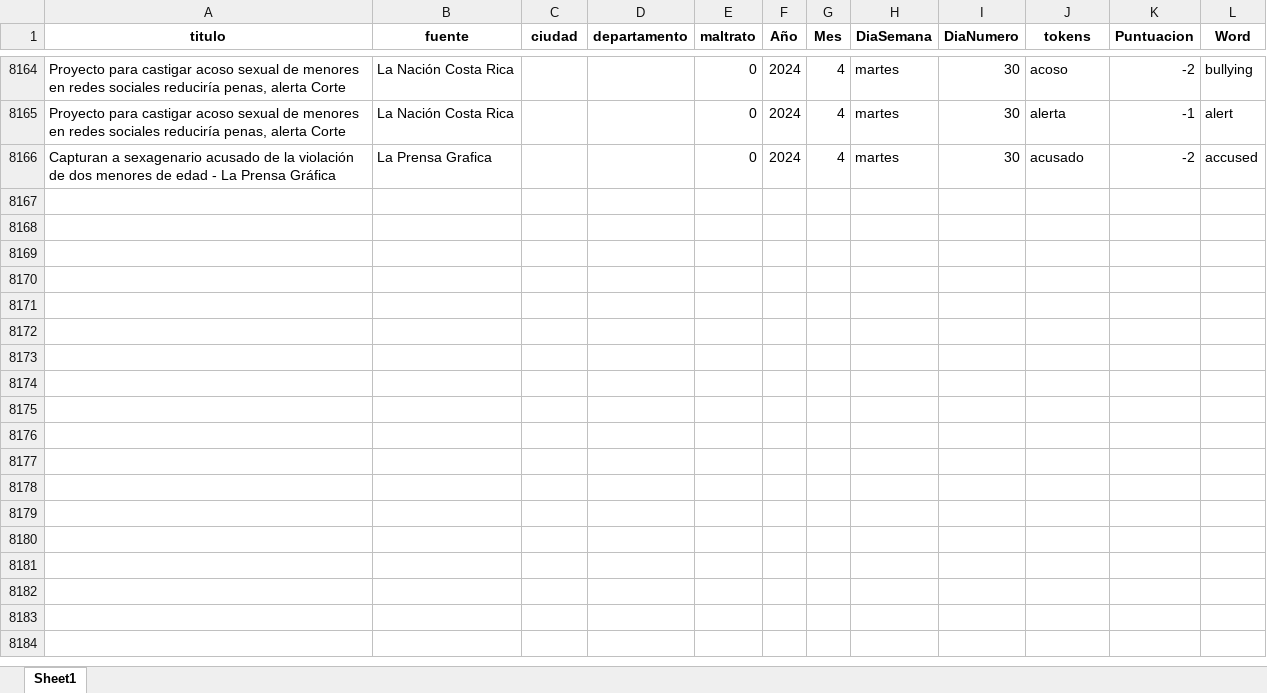
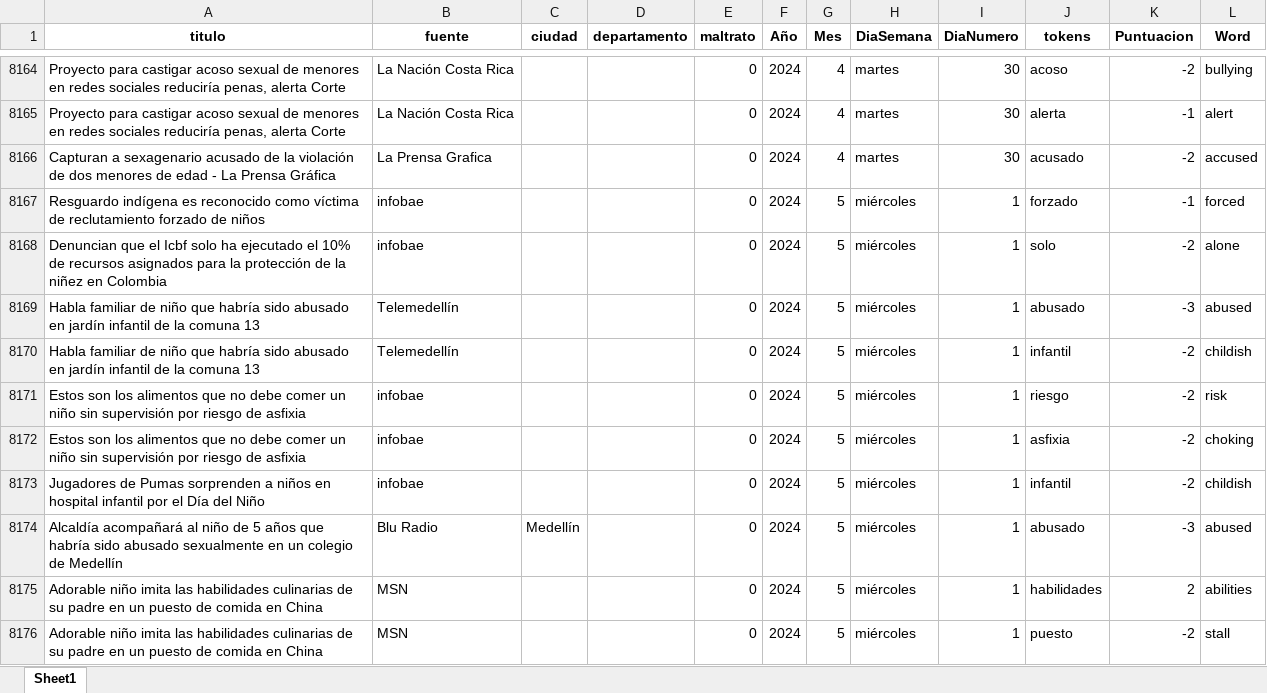
Before and after one commit to ICBF-Analitica/Monitoreo_de_medios, an Excel workbook: Data/df_resultado_final.xlsx, sheet Sheet1, drawn as a sheet; only a part is shown, gaps mark what is left out; values as stored, in another font and other column widths than the file's, no borders; the diff covers the shown part only; the diff names each change by its address in the sheet, - before the commit and + after, or states it on an @@ line.

```diff
--- a/Data/df_resultado_final.xlsx (sheet Sheet1)
+++ b/Data/df_resultado_final.xlsx (sheet Sheet1)
+row 8167: Resguardo indígena es reconocido como víctima de reclutamiento forzado de niños | infobae |  |  | 0 | 2024 | 5 | miércoles | 1 | forzado | -1 | forced
+row 8168: Denuncian que el Icbf solo ha ejecutado el 10% de recursos asignados para la protección de la niñez en Colombia | infobae |  |  | 0 | 2024 | 5 | miércoles | 1 | solo | -2 | alone
+row 8169: Habla familiar de niño que habría sido abusado en jardín infantil de la comuna 13 | Telemedellín |  |  | 0 | 2024 | 5 | miércoles | 1 | abusado | -3 | abused
+row 8170: Habla familiar de niño que habría sido abusado en jardín infantil de la comuna 13 | Telemedellín |  |  | 0 | 2024 | 5 | miércoles | 1 | infantil | -2 | childish
+row 8171: Estos son los alimentos que no debe comer un niño sin supervisión por riesgo de asfixia | infobae |  |  | 0 | 2024 | 5 | miércoles | 1 | riesgo | -2 | risk
+row 8172: Estos son los alimentos que no debe comer un niño sin supervisión por riesgo de asfixia | infobae |  |  | 0 | 2024 | 5 | miércoles | 1 | asfixia | -2 | choking
+row 8173: Jugadores de Pumas sorprenden a niños en hospital infantil por el Día del Niño | infobae |  |  | 0 | 2024 | 5 | miércoles | 1 | infantil | -2 | childish
+row 8174: Alcaldía acompañará al niño de 5 años que habría sido abusado sexualmente en un colegio de Medellín | Blu Radio | Medellín |  | 0 | 2024 | 5 | miércoles | 1 | abusado | -3 | abused
+row 8175: Adorable niño imita las habilidades culinarias de su padre en un puesto de comida en China | MSN |  |  | 0 | 2024 | 5 | miércoles | 1 | habilidades | 2 | abilities
+row 8176: Adorable niño imita las habilidades culinarias de su padre en un puesto de comida en China | MSN |  |  | 0 | 2024 | 5 | miércoles | 1 | puesto | -2 | stall
```
Also changed, not shown: 79 added rows elsewhere in this sheet, 1 other file.
